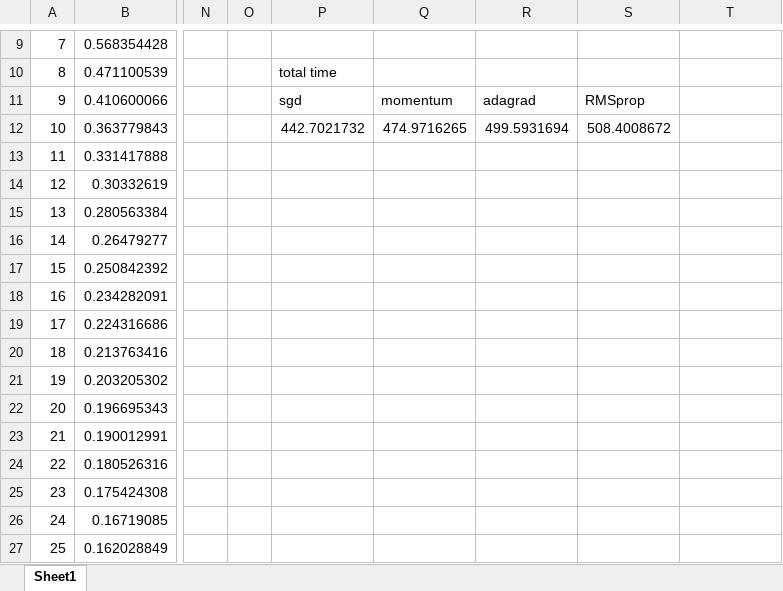
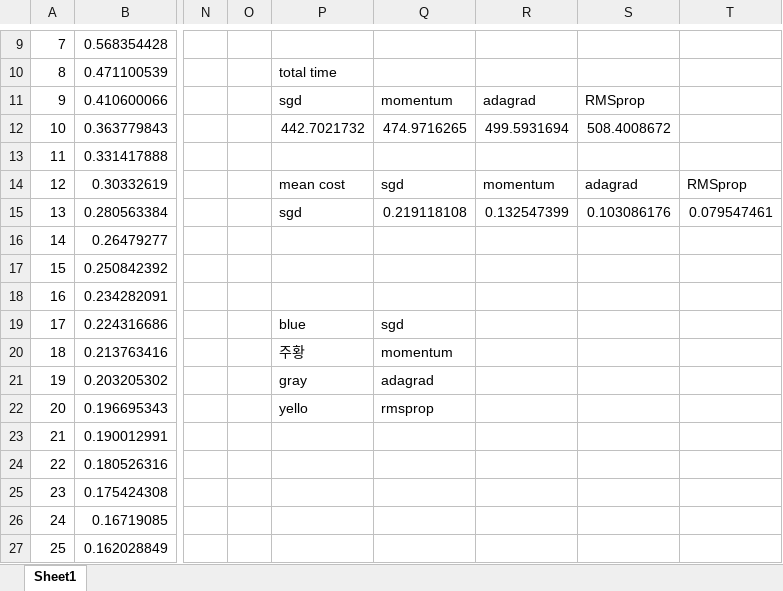
Before and after one commit to wj-shin/Comparison-of-performance-of-CNN-according-to-Optimizer, an Excel workbook: result.xlsx, sheet Sheet1, drawn as a sheet; only a part is shown, gaps mark what is left out; values as stored, in another font and other column widths than the file's, no borders; the diff names each change by its address in the sheet, - before the commit and + after, or states it on an @@ line.

Commit message:
Add files via upload

```diff
--- a/result.xlsx (sheet Sheet1)
+++ b/result.xlsx (sheet Sheet1)
-P14: (empty)
+P14: mean cost
-Q14: (empty)
+Q14: sgd
-R14: (empty)
+R14: momentum
-S14: (empty)
+S14: adagrad
-T14: (empty)
+T14: RMSprop
-P15: (empty)
+P15: sgd
-Q15: (empty)
+Q15: 0.219118108
-R15: (empty)
+R15: 0.132547399
-S15: (empty)
+S15: 0.103086176
-T15: (empty)
+T15: 0.079547461
-P19: (empty)
+P19: blue
-Q19: (empty)
+Q19: sgd
-P20: (empty)
+P20: 주황
-Q20: (empty)
+Q20: momentum
-P21: (empty)
+P21: gray
-Q21: (empty)
+Q21: adagrad
-P22: (empty)
+P22: yello
-Q22: (empty)
+Q22: rmsprop
```
